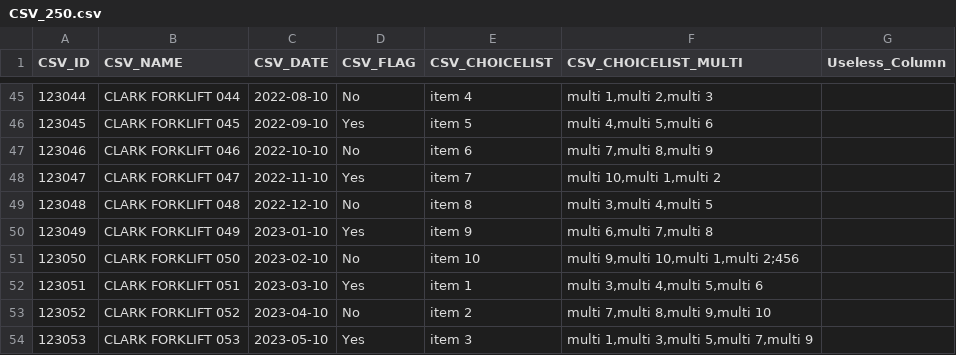
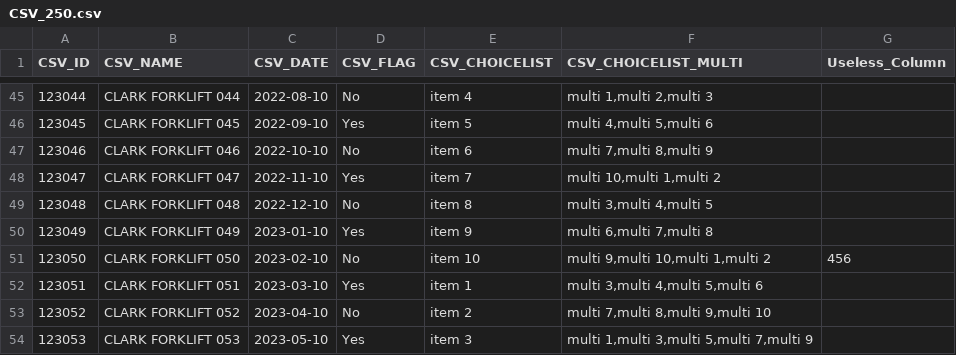
Before and after one commit to PJDEB/Pozyx, a CSV file: CSV_250.csv, drawn as a sheet; only a part is shown, gaps mark what is left out.

Commit message:
Update CSV_250.csv

```diff
--- a/CSV_250.csv
+++ b/CSV_250.csv
@@ -50,3 +50,3 @@ CSV_ID,CSV_NAME,CSV_DATE,CSV_FLAG,CSV_CHOICELIST,CSV_CHOICELIST_MULTI,Useless_Co
 123049,CLARK FORKLIFT 049,2023-01-10,Yes,item 9,"multi 6,multi 7,multi 8"
-123050,CLARK FORKLIFT 050,2023-02-10,No,item 10,"multi 9,multi 10,multi 1,multi 2";456
+123050,CLARK FORKLIFT 050,2023-02-10,No,item 10,"multi 9,multi 10,multi 1,multi 2",456
 123051,CLARK FORKLIFT 051,2023-03-10,Yes,item 1,"multi 3,multi 4,multi 5,multi 6"
```
